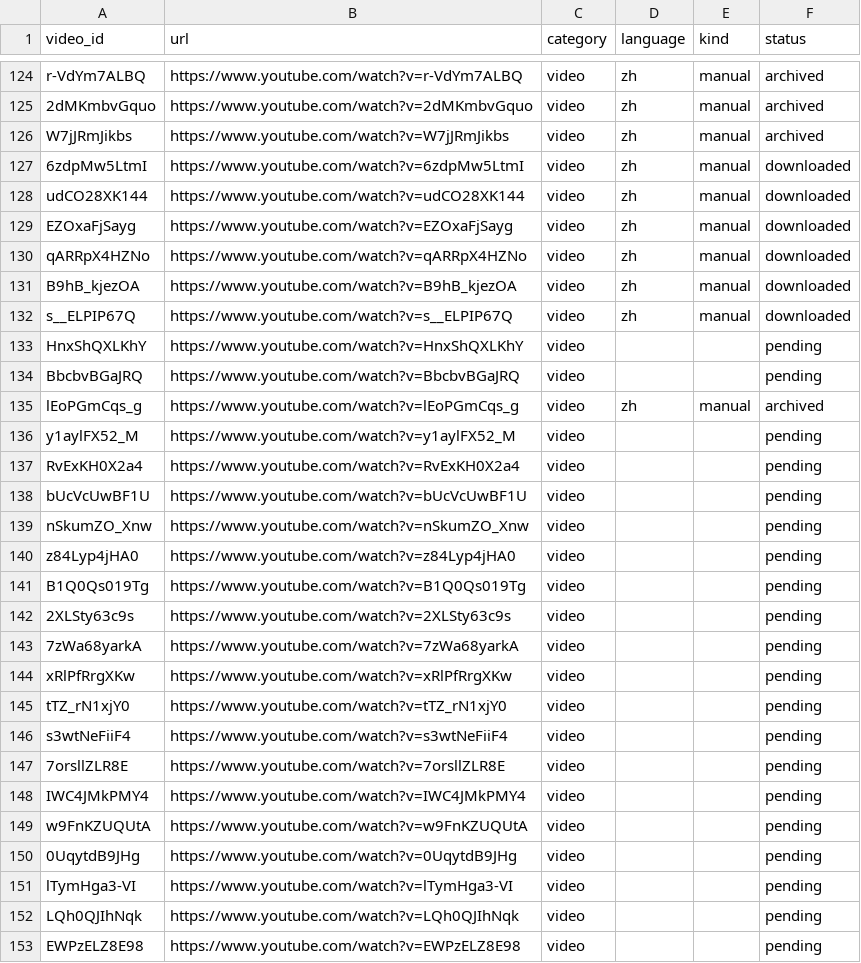
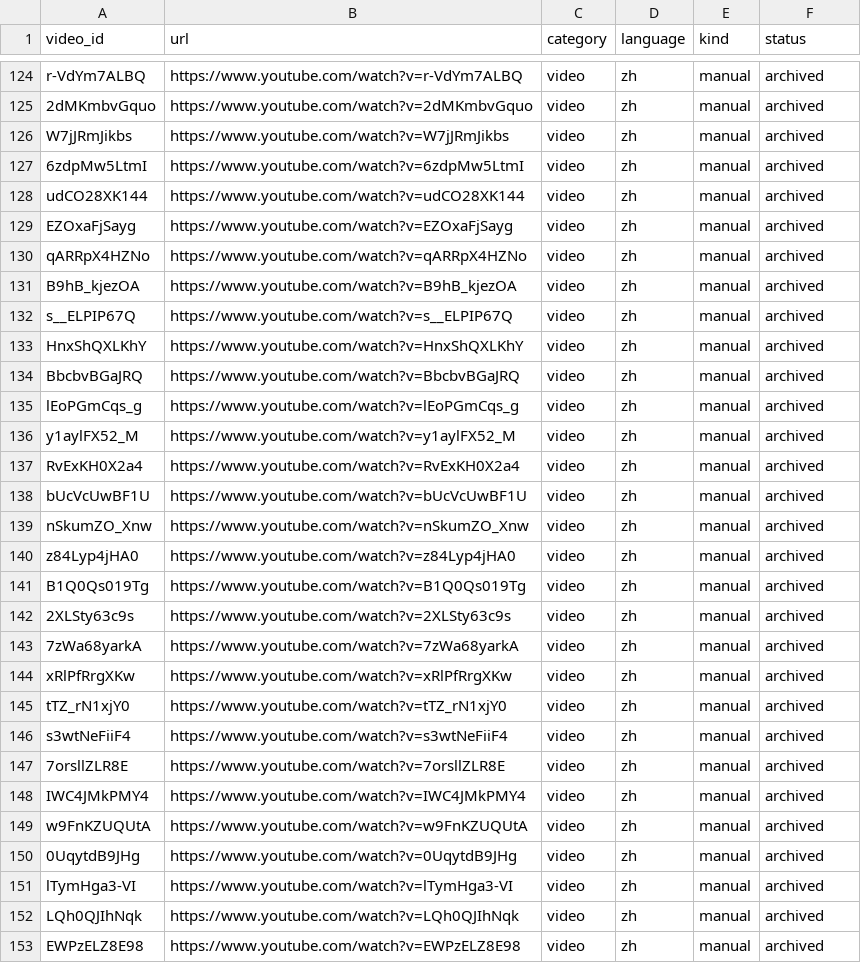
Before and after one commit to 375432636/youtube-script-download, a CSV file: catalog/xpinman.csv, drawn as a sheet; only a part is shown, gaps mark what is left out; the diff covers the shown part only.

Commit message:
Record the first 200 checked xpinman videos

```diff
--- a/catalog/xpinman.csv
+++ b/catalog/xpinman.csv
@@ -126,28 +126,28 @@ r-VdYm7ALBQ,https://www.youtube.com/watch?v=r-VdYm7ALBQ,video,zh,manual,archived
 W7jJRmJikbs,https://www.youtube.com/watch?v=W7jJRmJikbs,video,zh,manual,archived
-6zdpMw5LtmI,https://www.youtube.com/watch?v=6zdpMw5LtmI,video,zh,manual,downloaded
-udCO28XK144,https://www.youtube.com/watch?v=udCO28XK144,video,zh,manual,downloaded
-EZOxaFjSayg,https://www.youtube.com/watch?v=EZOxaFjSayg,video,zh,manual,downloaded
-qARRpX4HZNo,https://www.youtube.com/watch?v=qARRpX4HZNo,video,zh,manual,downloaded
-B9hB_kjezOA,https://www.youtube.com/watch?v=B9hB_kjezOA,video,zh,manual,downloaded
-s__ELPIP67Q,https://www.youtube.com/watch?v=s__ELPIP67Q,video,zh,manual,downloaded
-HnxShQXLKhY,https://www.youtube.com/watch?v=HnxShQXLKhY,video,,,pending
-BbcbvBGaJRQ,https://www.youtube.com/watch?v=BbcbvBGaJRQ,video,,,pending
+6zdpMw5LtmI,https://www.youtube.com/watch?v=6zdpMw5LtmI,video,zh,manual,archived
+udCO28XK144,https://www.youtube.com/watch?v=udCO28XK144,video,zh,manual,archived
+EZOxaFjSayg,https://www.youtube.com/watch?v=EZOxaFjSayg,video,zh,manual,archived
+qARRpX4HZNo,https://www.youtube.com/watch?v=qARRpX4HZNo,video,zh,manual,archived
+B9hB_kjezOA,https://www.youtube.com/watch?v=B9hB_kjezOA,video,zh,manual,archived
+s__ELPIP67Q,https://www.youtube.com/watch?v=s__ELPIP67Q,video,zh,manual,archived
+HnxShQXLKhY,https://www.youtube.com/watch?v=HnxShQXLKhY,video,zh,manual,archived
+BbcbvBGaJRQ,https://www.youtube.com/watch?v=BbcbvBGaJRQ,video,zh,manual,archived
 lEoPGmCqs_g,https://www.youtube.com/watch?v=lEoPGmCqs_g,video,zh,manual,archived
-y1aylFX52_M,https://www.youtube.com/watch?v=y1aylFX52_M,video,,,pending
-RvExKH0X2a4,https://www.youtube.com/watch?v=RvExKH0X2a4,video,,,pending
-bUcVcUwBF1U,https://www.youtube.com/watch?v=bUcVcUwBF1U,video,,,pending
-nSkumZO_Xnw,https://www.youtube.com/watch?v=nSkumZO_Xnw,video,,,pending
-z84Lyp4jHA0,https://www.youtube.com/watch?v=z84Lyp4jHA0,video,,,pending
-B1Q0Qs019Tg,https://www.youtube.com/watch?v=B1Q0Qs019Tg,video,,,pending
-2XLSty63c9s,https://www.youtube.com/watch?v=2XLSty63c9s,video,,,pending
-7zWa68yarkA,https://www.youtube.com/watch?v=7zWa68yarkA,video,,,pending
-xRlPfRrgXKw,https://www.youtube.com/watch?v=xRlPfRrgXKw,video,,,pending
-tTZ_rN1xjY0,https://www.youtube.com/watch?v=tTZ_rN1xjY0,video,,,pending
-s3wtNeFiiF4,https://www.youtube.com/watch?v=s3wtNeFiiF4,video,,,pending
-7orsllZLR8E,https://www.youtube.com/watch?v=7orsllZLR8E,video,,,pending
-IWC4JMkPMY4,https://www.youtube.com/watch?v=IWC4JMkPMY4,video,,,pending
-w9FnKZUQUtA,https://www.youtube.com/watch?v=w9FnKZUQUtA,video,,,pending
-0UqytdB9JHg,https://www.youtube.com/watch?v=0UqytdB9JHg,video,,,pending
-lTymHga3-VI,https://www.youtube.com/watch?v=lTymHga3-VI,video,,,pending
-LQh0QJIhNqk,https://www.youtube.com/watch?v=LQh0QJIhNqk,video,,,pending
-EWPzELZ8E98,https://www.youtube.com/watch?v=EWPzELZ8E98,video,,,pending
+y1aylFX52_M,https://www.youtube.com/watch?v=y1aylFX52_M,video,zh,manual,archived
+RvExKH0X2a4,https://www.youtube.com/watch?v=RvExKH0X2a4,video,zh,manual,archived
+bUcVcUwBF1U,https://www.youtube.com/watch?v=bUcVcUwBF1U,video,zh,manual,archived
+nSkumZO_Xnw,https://www.youtube.com/watch?v=nSkumZO_Xnw,video,zh,manual,archived
+z84Lyp4jHA0,https://www.youtube.com/watch?v=z84Lyp4jHA0,video,zh,manual,archived
+B1Q0Qs019Tg,https://www.youtube.com/watch?v=B1Q0Qs019Tg,video,zh,manual,archived
+2XLSty63c9s,https://www.youtube.com/watch?v=2XLSty63c9s,video,zh,manual,archived
+7zWa68yarkA,https://www.youtube.com/watch?v=7zWa68yarkA,video,zh,manual,archived
+xRlPfRrgXKw,https://www.youtube.com/watch?v=xRlPfRrgXKw,video,zh,manual,archived
+tTZ_rN1xjY0,https://www.youtube.com/watch?v=tTZ_rN1xjY0,video,zh,manual,archived
+s3wtNeFiiF4,https://www.youtube.com/watch?v=s3wtNeFiiF4,video,zh,manual,archived
+7orsllZLR8E,https://www.youtube.com/watch?v=7orsllZLR8E,video,zh,manual,archived
+IWC4JMkPMY4,https://www.youtube.com/watch?v=IWC4JMkPMY4,video,zh,manual,archived
+w9FnKZUQUtA,https://www.youtube.com/watch?v=w9FnKZUQUtA,video,zh,manual,archived
+0UqytdB9JHg,https://www.youtube.com/watch?v=0UqytdB9JHg,video,zh,manual,archived
+lTymHga3-VI,https://www.youtube.com/watch?v=lTymHga3-VI,video,zh,manual,archived
+LQh0QJIhNqk,https://www.youtube.com/watch?v=LQh0QJIhNqk,video,zh,manual,archived
+EWPzELZ8E98,https://www.youtube.com/watch?v=EWPzELZ8E98,video,zh,manual,archived
```
Also changed, not shown: 45 edited cells elsewhere in this file.
